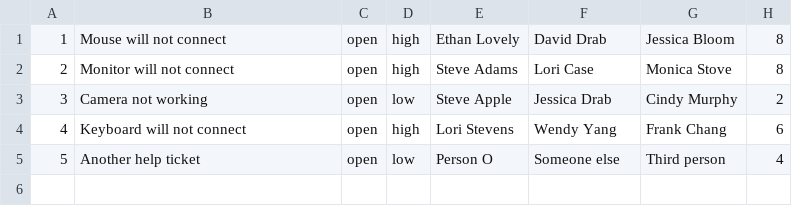
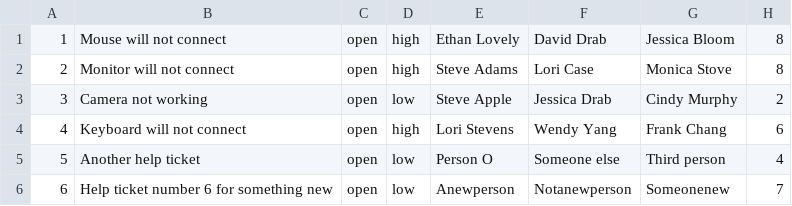
Before and after one commit to kbauer17/Module07Assignment-TicketsWithClasses, a CSV file: tickets.csv, drawn as a sheet.

```diff
--- a/tickets.csv
+++ b/tickets.csv
@@ -5 +5,2 @@
 5|Another help ticket|open|low|Person O|Someone else|Third person|4
+6|Help ticket number 6 for something new|open|low|Anewperson|Notanewperson|Someonenew|7
```
Also changed, not shown: 13 other files.
